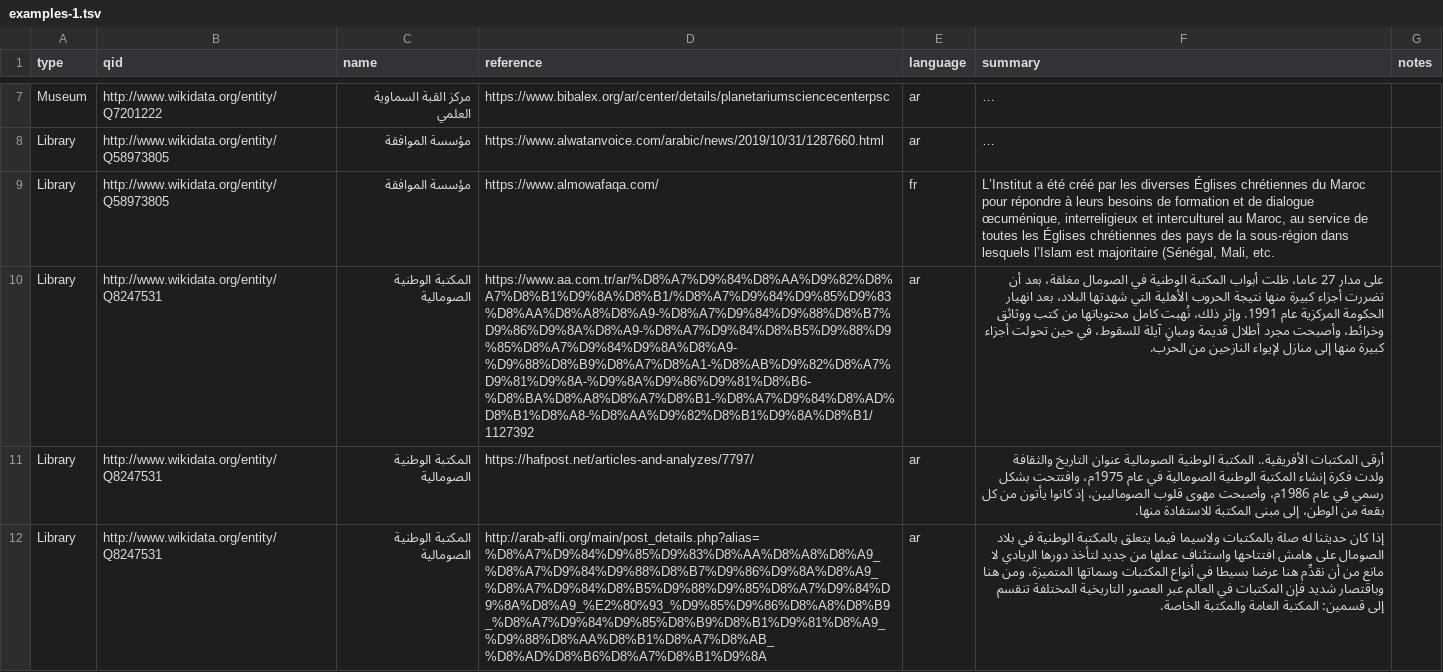
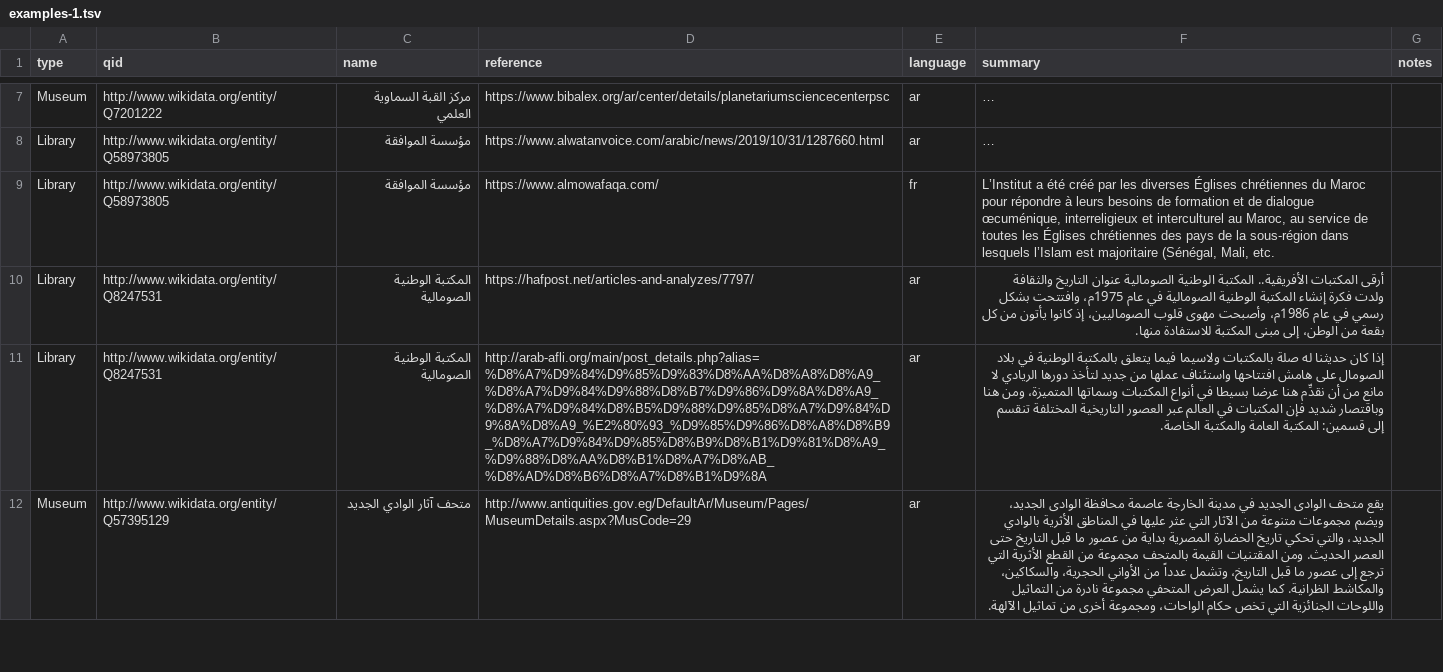
Before and after one commit to scribe-wikimedia/research, a TSV file: wikidata-glam/arabic/examples-1.tsv, drawn as a sheet; only a part is shown, gaps mark what is left out; the shorter side is filled out with more unchanged rows; long unchanged cells end in …; the diff names each change by its address in the sheet, - before the commit and + after, or states it on an @@ line.

```diff
--- a/wikidata-glam/arabic/examples-1.tsv
+++ b/wikidata-glam/arabic/examples-1.tsv
-row 10: Library | http://www.wikidata.org/entity/Q8247531 | المكتبة الوطنية الصومالية | https://www.aa.com.tr/ar/%D8%A7%D9%84%D8%AA%D9%82%D8%A7%D8%B1%D9%8A%D8%B1/%D8%A7%D9%84%D9%85%D9%83%D8%AA%D8%A8%D8%A9-%D8%A7%D9%84%D9%88%D8%B7%D9%86%D9%8A%D8%A9-%D8%A7%D9%84%D8%B5%D9%88%D9%85%D8%A7%D9%84%D9%8A%D8%A9-%D9%88%D8%B9%D8%A7%D8%A1-%D8%AB%D9%82%D8%A7%D9%81%D9%8A-%D9%8A%D9%86%D9%81%D8%B6-%D8%BA%D8%A8%D8%A7%D8%B1-%D8%A7%D9%84%D8%AD%D8%B1%D8%A8-%D8%AA%D9%82%D8%B1%D9%8A%D8%B1/1127392 | ar | على مدار 27 عاما، ظلت أبواب المكتبة الوطنية في الصومال مغلقة، بعد أن تضررت أجزاء كبيرة منها نتيجة الحروب الأهلية التي شهدتها البلاد، بعد انهيار الحكومة المركزية عام 1991. وإثر ذلك، نُهبت كامل محتوياتها من كتب ووثائق وخرائط، وأصبحت مجرد أطلال قديمة ومبانٍ آيلة للسقوط، في حين تحولت أجزاء كبيرة منها إلى منازل لإيواء النازحين من الحرب.
```
Also changed, not shown: 4 other files.
